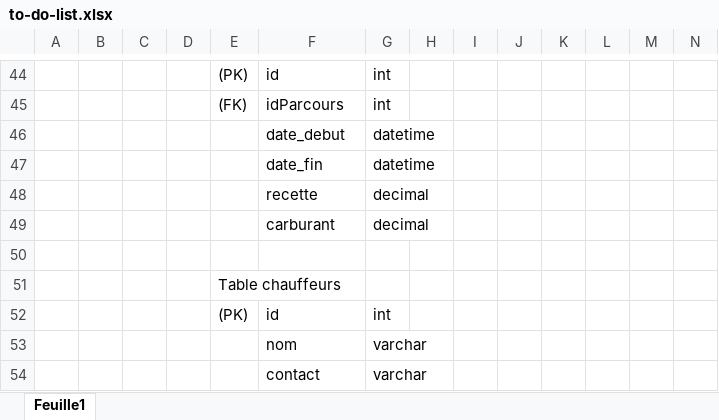
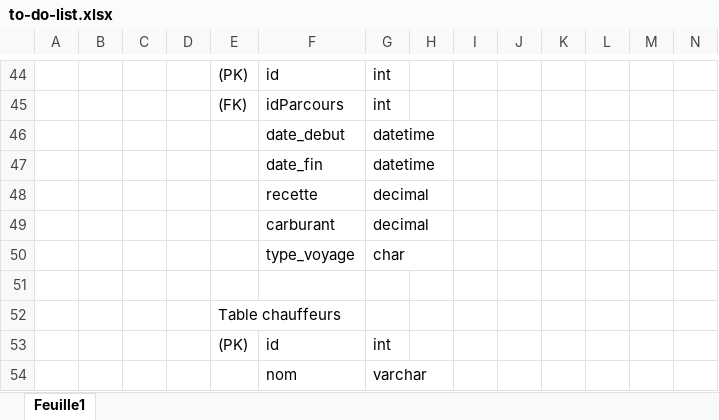
Before and after one commit to Sambatra-Mickaella/Flight-Php-2025, an Excel workbook: to-do-list.xlsx, sheet Feuille1, drawn as a sheet; only a part is shown, gaps mark what is left out; the shorter side is filled out with more unchanged rows; values as stored, in another font and other column widths than the file's, no borders; conditional formats not drawn; the diff names each change by its address in the sheet, - before the commit and + after, or states it on an @@ line.

```diff
--- a/to-do-list.xlsx (sheet Feuille1)
+++ b/to-do-list.xlsx (sheet Feuille1)
+row 50:  |  |  |  |  | type_voyage | char
```
